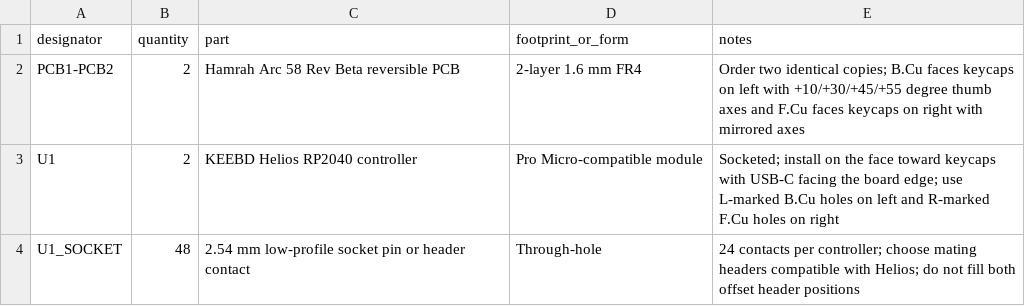
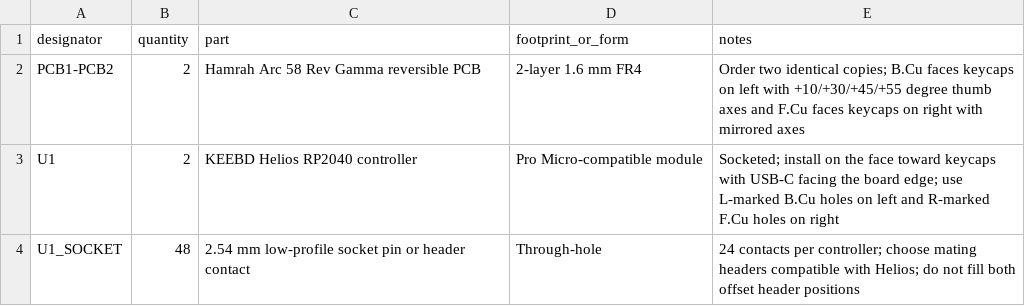
Before and after one commit to mhamrah/hamrah-arc-58, a CSV file: hardware/BOM-REV-GAMMA.csv (was hardware/BOM-REV-BETA.csv), drawn as a sheet; only a part is shown.

```diff
--- a/hardware/BOM-REV-BETA.csv
+++ b/hardware/BOM-REV-GAMMA.csv
@@ -1,3 +1,3 @@
 designator,quantity,part,footprint_or_form,notes
-PCB1-PCB2,2,Hamrah Arc 58 Rev Beta reversible PCB,2-layer 1.6 mm FR4,Order two identical copies; B.Cu faces keycaps on left with +10/+30/+45/+55 degree thumb axes and F.Cu faces keycaps on right with mirrored axes
+PCB1-PCB2,2,Hamrah Arc 58 Rev Gamma reversible PCB,2-layer 1.6 mm FR4,Order two identical copies; B.Cu faces keycaps on left with +10/+30/+45/+55 degree thumb axes and F.Cu faces keycaps on right with mirrored axes
 U1,2,KEEBD Helios RP2040 controller,Pro Micro-compatible module,Socketed; install on the face toward keycaps with USB-C facing the board edge; use L-marked B.Cu holes on left and R-marked F.Cu holes on right
```
Also changed, not shown: 16 other files.
